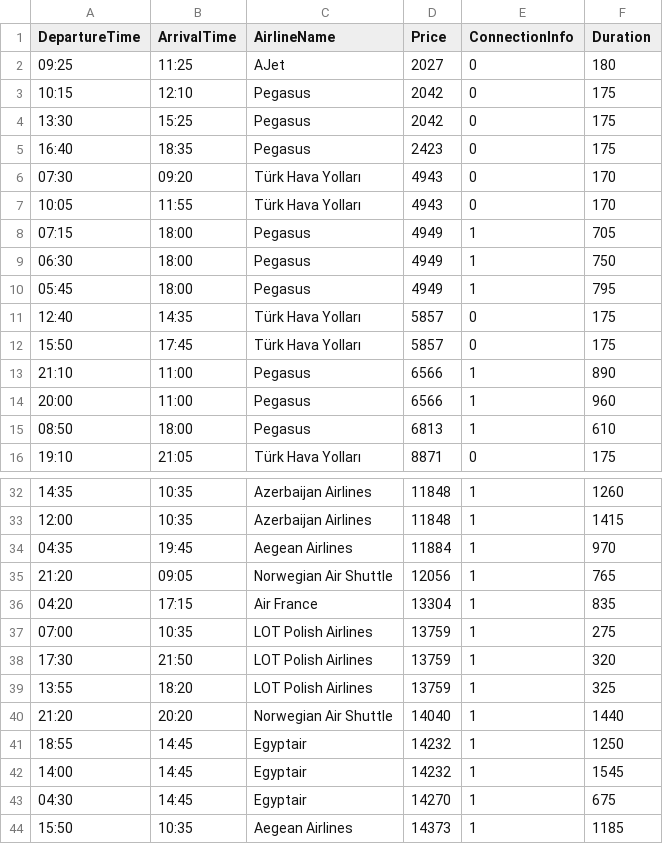
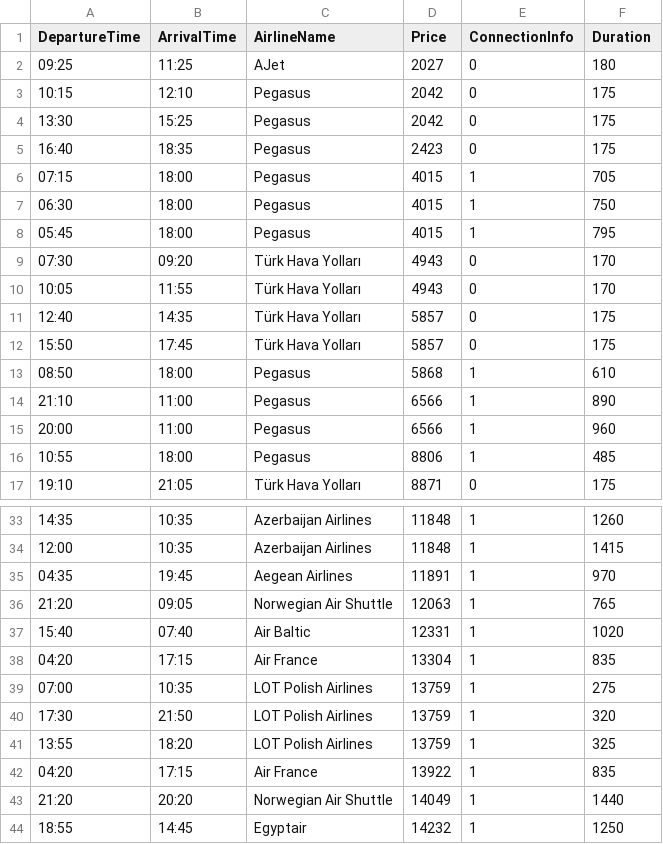
Before and after one commit to yasarunylmzz/qa-test-case, a CSV file: flights_istanbul_berlin.csv, drawn as a sheet; only a part is shown, gaps mark what is left out; the shorter side is filled out with more unchanged rows; the diff covers the shown part only.

```diff
--- a/flights_istanbul_berlin.csv
+++ b/flights_istanbul_berlin.csv
@@ -5,12 +5,13 @@ DepartureTime,ArrivalTime,AirlineName,Price,ConnectionInfo,Duration
 16:40,18:35,Pegasus,2423,0,175
+07:15,18:00,Pegasus,4015,1,705
+06:30,18:00,Pegasus,4015,1,750
+05:45,18:00,Pegasus,4015,1,795
 07:30,09:20,Türk Hava Yolları,4943,0,170
 10:05,11:55,Türk Hava Yolları,4943,0,170
-07:15,18:00,Pegasus,4949,1,705
-06:30,18:00,Pegasus,4949,1,750
-05:45,18:00,Pegasus,4949,1,795
 12:40,14:35,Türk Hava Yolları,5857,0,175
 15:50,17:45,Türk Hava Yolları,5857,0,175
+08:50,18:00,Pegasus,5868,1,610
 21:10,11:00,Pegasus,6566,1,890
 20:00,11:00,Pegasus,6566,1,960
-08:50,18:00,Pegasus,6813,1,610
+10:55,18:00,Pegasus,8806,1,485
 19:10,21:05,Türk Hava Yolları,8871,0,175
@@ -33,4 +34,5 @@ DepartureTime,ArrivalTime,AirlineName,Price,ConnectionInfo,Duration
 12:00,10:35,Azerbaijan Airlines,11848,1,1415
-04:35,19:45,Aegean Airlines,11884,1,970
-21:20,09:05,Norwegian Air Shuttle,12056,1,765
+04:35,19:45,Aegean Airlines,11891,1,970
+21:20,09:05,Norwegian Air Shuttle,12063,1,765
+15:40,07:40,Air Baltic,12331,1,1020
 04:20,17:15,Air France,13304,1,835
@@ -39,3 +41,4 @@ DepartureTime,ArrivalTime,AirlineName,Price,ConnectionInfo,Duration
 13:55,18:20,LOT Polish Airlines,13759,1,325
-21:20,20:20,Norwegian Air Shuttle,14040,1,1440
+04:20,17:15,Air France,13922,1,835
+21:20,20:20,Norwegian Air Shuttle,14049,1,1440
 18:55,14:45,Egyptair,14232,1,1250
```
Also changed, not shown: 1 added row, 3 removed rows and 17 edited cells elsewhere in this file, flights_istanbul_lefkoşa.csv, flights_londra_hamburg.csv, 11 other files.
